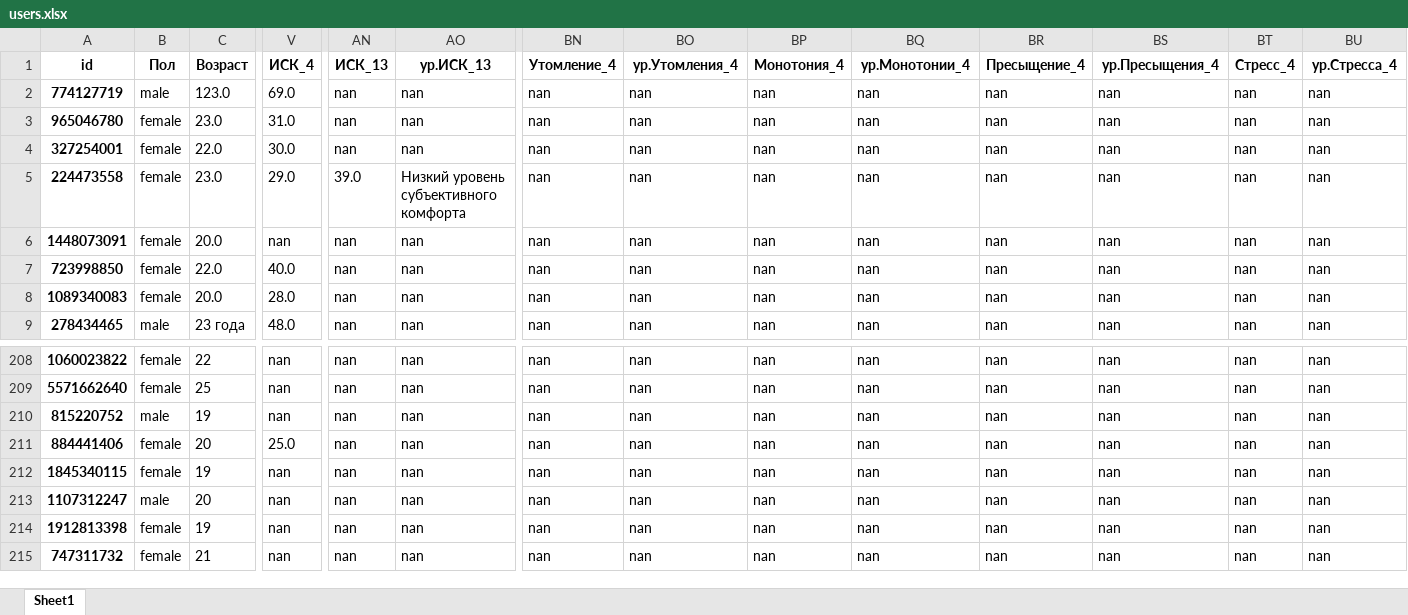
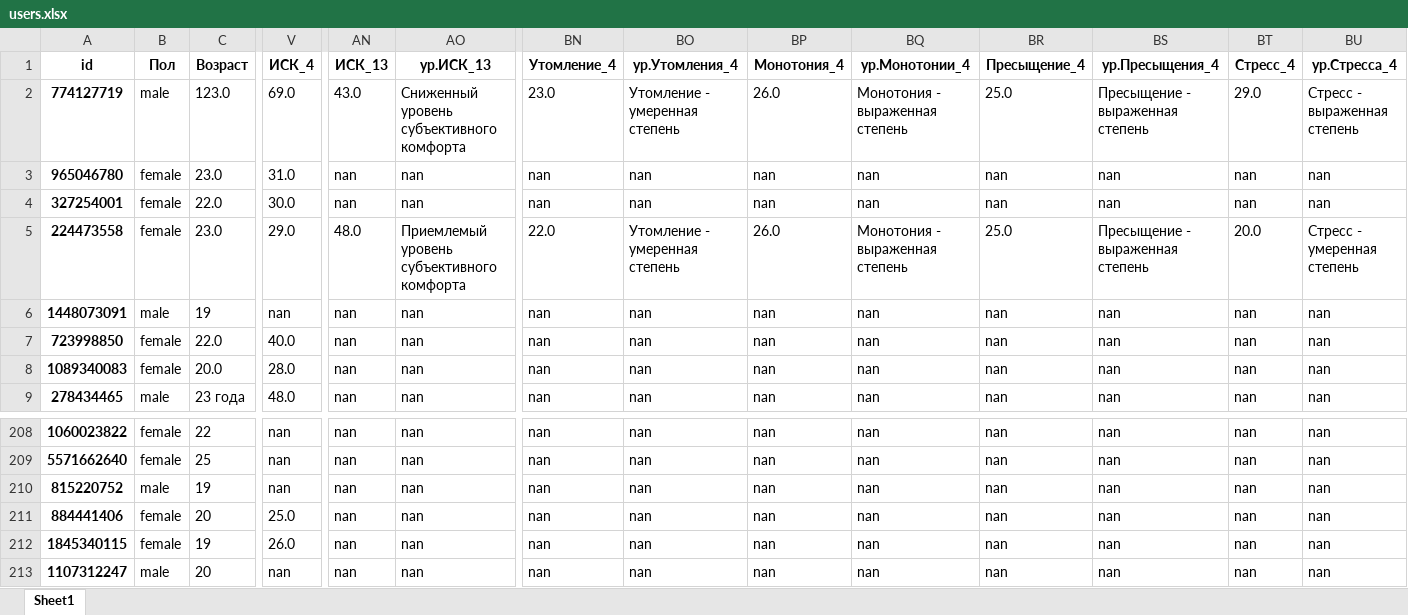
Before and after one commit to NikitosMetla/Antistresss_bot, an Excel workbook: data/users.xlsx, sheet Sheet1, drawn as a sheet; only a part is shown, gaps mark what is left out; the shorter side is filled out with more unchanged rows; values as stored, in another font and other column widths than the file's, no borders; the diff covers the shown part only; the diff names each change by its address in the sheet, - before the commit and + after, or states it on an @@ line.

```diff
--- a/data/users.xlsx (sheet Sheet1)
+++ b/data/users.xlsx (sheet Sheet1)
-AN2 (ИСК_13): nan
+AN2 (ИСК_13): 43.0
-AO2 (ур.ИСК_13): nan
+AO2 (ур.ИСК_13): Сниженный уровень субъективного комфорта
-BN2 (Утомление_4): nan
+BN2 (Утомление_4): 23.0
-BO2 (ур.Утомления_4): nan
+BO2 (ур.Утомления_4): Утомление - умеренная степень
-BP2 (Монотония_4): nan
+BP2 (Монотония_4): 26.0
-BQ2 (ур.Монотонии_4): nan
+BQ2 (ур.Монотонии_4): Монотония - выраженная степень
-BR2 (Пресыщение_4): nan
+BR2 (Пресыщение_4): 25.0
-BS2 (ур.Пресыщения_4): nan
+BS2 (ур.Пресыщения_4): Пресыщение - выраженная степень
-BT2 (Стресс_4): nan
+BT2 (Стресс_4): 29.0
-BU2 (ур.Стресса_4): nan
+BU2 (ур.Стресса_4): Стресс - выраженная степень
-AN5 (ИСК_13): 39.0
+AN5 (ИСК_13): 48.0
-AO5 (ур.ИСК_13): Низкий уровень субъективного комфорта
+AO5 (ур.ИСК_13): Приемлемый уровень субъективного комфорта
-BN5 (Утомление_4): nan
+BN5 (Утомление_4): 22.0
-BO5 (ур.Утомления_4): nan
+BO5 (ур.Утомления_4): Утомление - умеренная степень
-BP5 (Монотония_4): nan
+BP5 (Монотония_4): 26.0
-BQ5 (ур.Монотонии_4): nan
+BQ5 (ур.Монотонии_4): Монотония - выраженная степень
-BR5 (Пресыщение_4): nan
+BR5 (Пресыщение_4): 25.0
-BS5 (ур.Пресыщения_4): nan
+BS5 (ур.Пресыщения_4): Пресыщение - выраженная степень
-BT5 (Стресс_4): nan
+BT5 (Стресс_4): 20.0
-BU5 (ур.Стресса_4): nan
+BU5 (ур.Стресса_4): Стресс - умеренная степень
-B6 (Пол): female
+B6 (Пол): male
-C6 (Возраст): 20.0
+C6 (Возраст): 19
-V212 (ИСК_4): nan
+V212 (ИСК_4): 26.0
```
Also changed, not shown: 1 edited cell elsewhere in this sheet, data/answers.xlsx, data/feed_back.xlsx, 3 other files.
